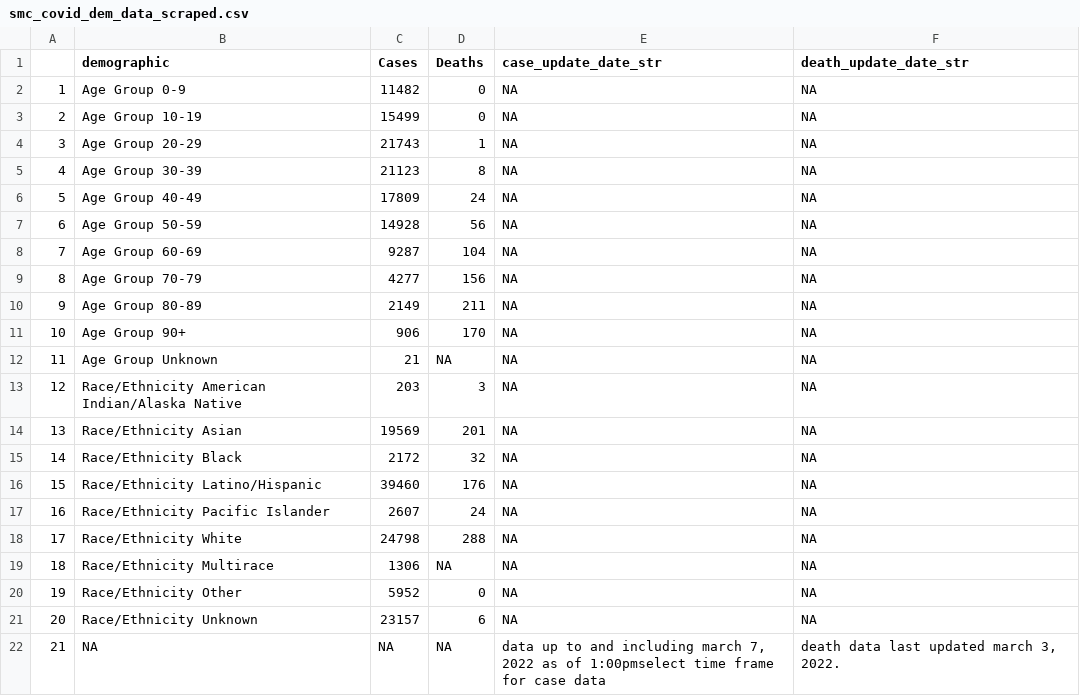
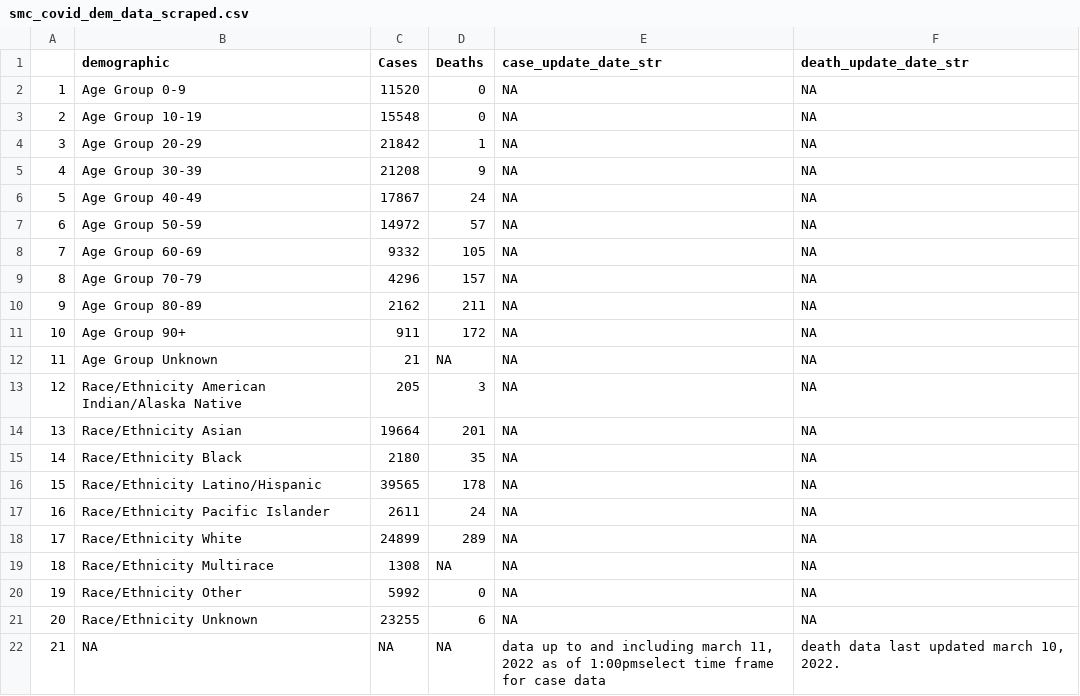
Before and after one commit to stanfordfuturebay/stanfordfuturebay.github.io, a CSV file: covid19/smc_covid_dem_data_scraped.csv, drawn as a sheet.

```diff
--- a/covid19/smc_covid_dem_data_scraped.csv
+++ b/covid19/smc_covid_dem_data_scraped.csv
@@ -1,22 +1,22 @@
 "","demographic","Cases","Deaths","case_update_date_str","death_update_date_str"
-"1","Age Group 0-9","11482","0",NA,NA
-"2","Age Group 10-19","15499","0",NA,NA
-"3","Age Group 20-29","21743","1",NA,NA
-"4","Age Group 30-39","21123","8",NA,NA
-"5","Age Group 40-49","17809","24",NA,NA
-"6","Age Group 50-59","14928","56",NA,NA
-"7","Age Group 60-69","9287","104",NA,NA
-"8","Age Group 70-79","4277","156",NA,NA
-"9","Age Group 80-89","2149","211",NA,NA
-"10","Age Group 90+","906","170",NA,NA
+"1","Age Group 0-9","11520","0",NA,NA
+"2","Age Group 10-19","15548","0",NA,NA
+"3","Age Group 20-29","21842","1",NA,NA
+"4","Age Group 30-39","21208","9",NA,NA
+"5","Age Group 40-49","17867","24",NA,NA
+"6","Age Group 50-59","14972","57",NA,NA
+"7","Age Group 60-69","9332","105",NA,NA
+"8","Age Group 70-79","4296","157",NA,NA
+"9","Age Group 80-89","2162","211",NA,NA
+"10","Age Group 90+","911","172",NA,NA
 "11","Age Group Unknown","21",NA,NA,NA
-"12","Race/Ethnicity  American Indian/Alaska Native","203","3",NA,NA
-"13","Race/Ethnicity  Asian","19569","201",NA,NA
-"14","Race/Ethnicity  Black","2172","32",NA,NA
-"15","Race/Ethnicity  Latino/Hispanic","39460","176",NA,NA
-"16","Race/Ethnicity  Pacific Islander","2607","24",NA,NA
-"17","Race/Ethnicity  White","24798","288",NA,NA
-"18","Race/Ethnicity Multirace","1306",NA,NA,NA
-"19","Race/Ethnicity Other","5952","0",NA,NA
-"20","Race/Ethnicity Unknown","23157","6",NA,NA
-"21",NA,NA,NA,"data up to and including march 7, 2022 as of 1:00pmselect time frame for case data","death data last updated march 3, 2022."
+"12","Race/Ethnicity  American Indian/Alaska Native","205","3",NA,NA
+"13","Race/Ethnicity  Asian","19664","201",NA,NA
+"14","Race/Ethnicity  Black","2180","35",NA,NA
+"15","Race/Ethnicity  Latino/Hispanic","39565","178",NA,NA
+"16","Race/Ethnicity  Pacific Islander","2611","24",NA,NA
+"17","Race/Ethnicity  White","24899","289",NA,NA
+"18","Race/Ethnicity Multirace","1308",NA,NA,NA
+"19","Race/Ethnicity Other","5992","0",NA,NA
+"20","Race/Ethnicity Unknown","23255","6",NA,NA
+"21",NA,NA,NA,"data up to and including march 11, 2022 as of 1:00pmselect time frame for case data","death data last updated march 10, 2022."
```
Also changed, not shown: covid19/smc_cases_scraped.csv, covid19/smc_tests_scraped.csv, 1 other file.
